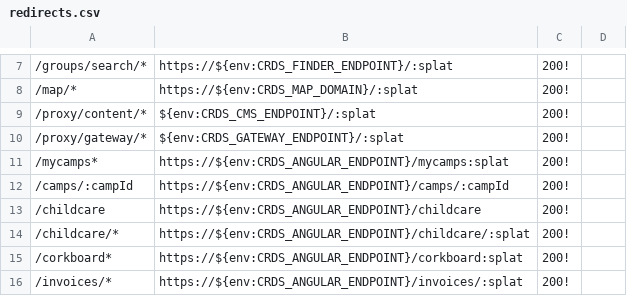
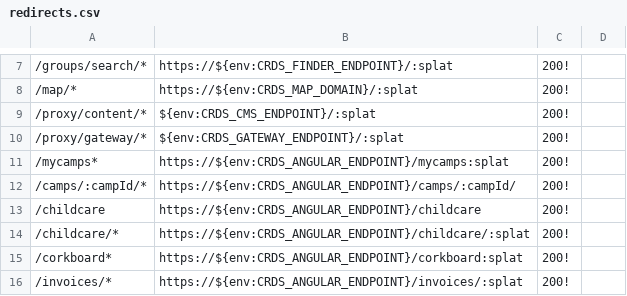
Before and after one commit to crdschurch/crds-net, a CSV file: redirects.csv, drawn as a sheet; only a part is shown, gaps mark what is left out; the diff names each change by its address in the sheet, - before the commit and + after, or states it on an @@ line.

Commit message:
adding wildcard so all routes after that are also redirected

```diff
--- a/redirects.csv
+++ b/redirects.csv
-A12: /camps/:campId
+A12: /camps/:campId/*
-B12: https://${env:CRDS_ANGULAR_ENDPOINT}/camps/:campId
+B12: https://${env:CRDS_ANGULAR_ENDPOINT}/camps/:campId/
```
